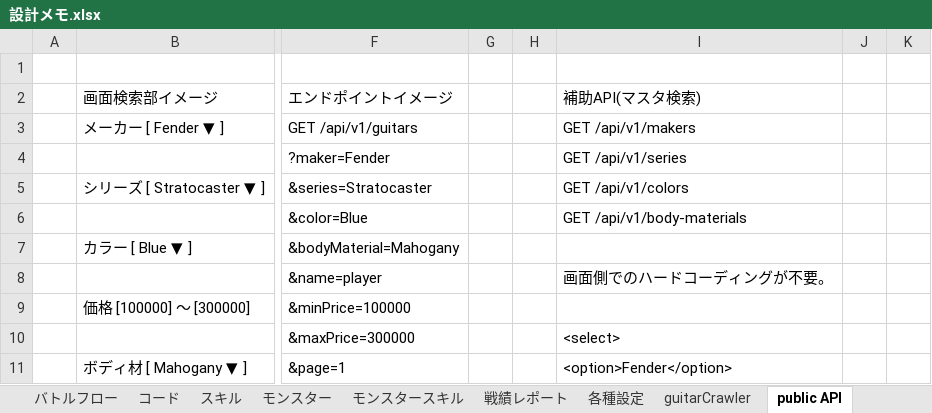
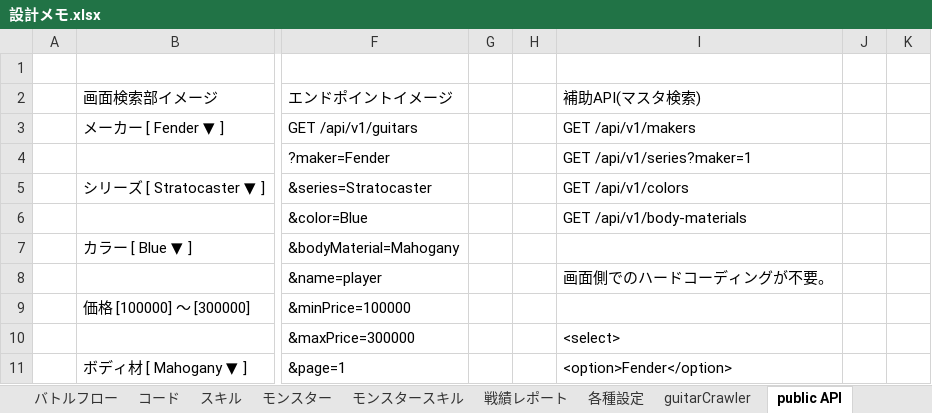
Before and after one commit to kazGear/portfolio, an Excel workbook: 設計メモ.xlsx, sheet public API, drawn as a sheet; only a part is shown, gaps mark what is left out; values as stored, in another font and other column widths than the file's, no borders; the diff names each change by its address in the sheet, - before the commit and + after, or states it on an @@ line.

Commit message:
Update 設計メモ.xlsx

```diff
--- a/設計メモ.xlsx (sheet public API)
+++ b/設計メモ.xlsx (sheet public API)
-I4 (補助API(マスタ検索)): GET /api/v1/series
+I4 (補助API(マスタ検索)): GET /api/v1/series?maker=1
```
